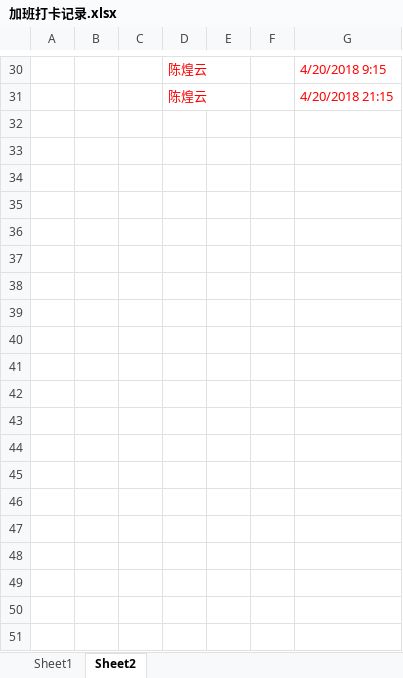
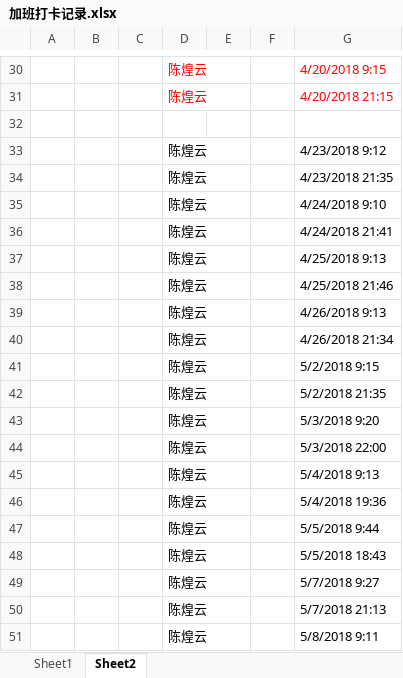
Before and after one commit to yunchan86/script, an Excel workbook: work/overtime/加班打卡记录.xlsx, sheet Sheet2, drawn as a sheet; only a part is shown, gaps mark what is left out; values as stored, in another font and other column widths than the file's, no borders; the diff covers the shown part only; the diff names each change by its address in the sheet, - before the commit and + after, or states it on an @@ line.

Commit message:
修改

```diff
--- a/work/overtime/加班打卡记录.xlsx (sheet Sheet2)
+++ b/work/overtime/加班打卡记录.xlsx (sheet Sheet2)
+row 32: (empty)
+row 33:  |  |  | 陈煌云 |  |  | 4/23/2018 9:12
+row 34:  |  |  | 陈煌云 |  |  | 4/23/2018 21:35
+row 35:  |  |  | 陈煌云 |  |  | 4/24/2018 9:10
+row 36:  |  |  | 陈煌云 |  |  | 4/24/2018 21:41
+row 37:  |  |  | 陈煌云 |  |  | 4/25/2018 9:13
+row 38:  |  |  | 陈煌云 |  |  | 4/25/2018 21:46
+row 39:  |  |  | 陈煌云 |  |  | 4/26/2018 9:13
+row 40:  |  |  | 陈煌云 |  |  | 4/26/2018 21:34
+row 41:  |  |  | 陈煌云 |  |  | 5/2/2018 9:15
+row 42:  |  |  | 陈煌云 |  |  | 5/2/2018 21:35
+row 43:  |  |  | 陈煌云 |  |  | 5/3/2018 9:20
+row 44:  |  |  | 陈煌云 |  |  | 5/3/2018 22:00
+row 45:  |  |  | 陈煌云 |  |  | 5/4/2018 9:13
+row 46:  |  |  | 陈煌云 |  |  | 5/4/2018 19:36
+row 47:  |  |  | 陈煌云 |  |  | 5/5/2018 9:44
+row 48:  |  |  | 陈煌云 |  |  | 5/5/2018 18:43
+row 49:  |  |  | 陈煌云 |  |  | 5/7/2018 9:27
+row 50:  |  |  | 陈煌云 |  |  | 5/7/2018 21:13
+row 51:  |  |  | 陈煌云 |  |  | 5/8/2018 9:11
```
Also changed, not shown: 70 added rows elsewhere in this sheet.
